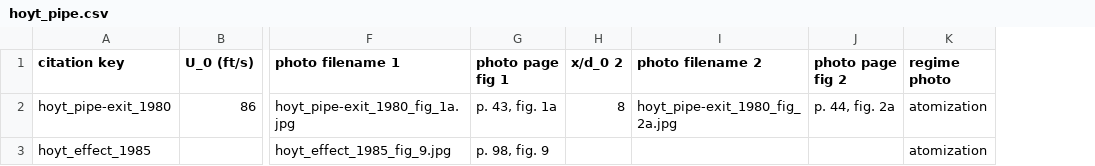
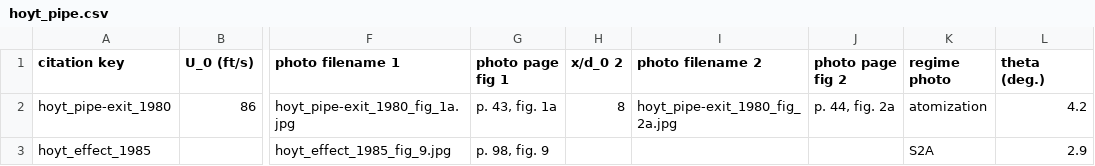
Before and after one commit to btrettel/pipe-jet-breakup-data, a CSV file: data/hoyt_pipe-exit_1980/hoyt_pipe.csv, drawn as a sheet; only a part is shown, gaps mark what is left out; the diff names each change by its address in the sheet, - before the commit and + after, or states it on an @@ line.

```diff
--- a/data/hoyt_pipe-exit_1980/hoyt_pipe.csv
+++ b/data/hoyt_pipe-exit_1980/hoyt_pipe.csv
+column L (theta (deg.)), rows 2-3: 4.2 | 2.9
-K3 (regime photo): atomization
+K3 (regime photo): S2A
```
Also changed, not shown: data/grant_newtonian_1965/grant_newtonian_1965.csv, data/rupe_dynamic_1962/rupe_dynamic_1962.csv, 7 other files.
